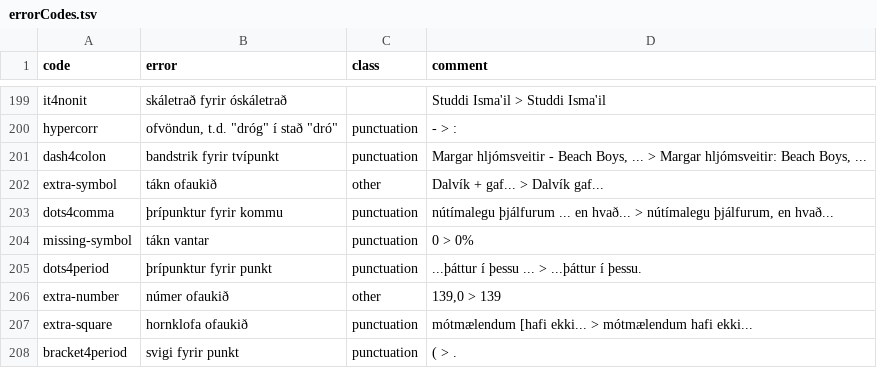
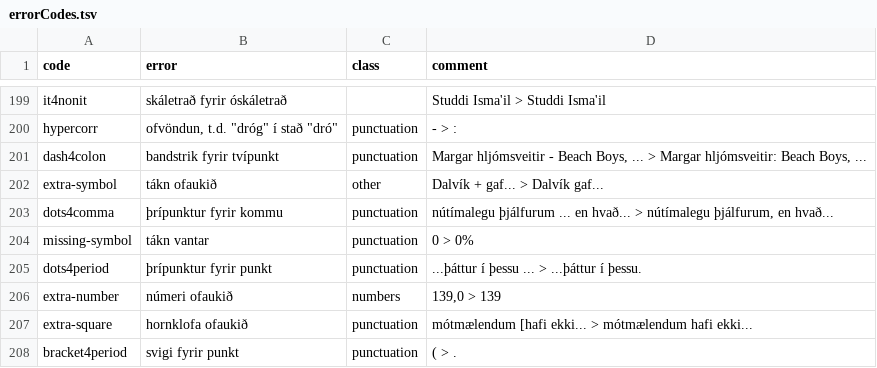
Before and after one commit to antonkarl/iceErrorCorpus, a TSV file: errorCodes.tsv, drawn as a sheet; only a part is shown, gaps mark what is left out.

Commit message:
Update errorCodes.tsv

```diff
--- a/errorCodes.tsv
+++ b/errorCodes.tsv
@@ -209,3 +209,3 @@ missing-symbol	tákn vantar	punctuation	0 > 0%
 dots4period	þrípunktur fyrir punkt	punctuation	...þáttur í þessu ... > ...þáttur í þessu.
-extra-number	númer ofaukið	other	139,0 > 139
+extra-number	númeri ofaukið	numbers	139,0 > 139
 extra-square	hornklofa ofaukið	punctuation	mótmælendum [hafi ekki... > mótmælendum hafi ekki...
```
